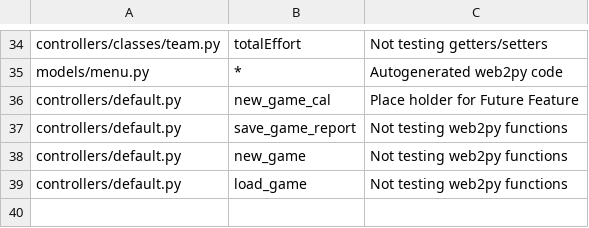
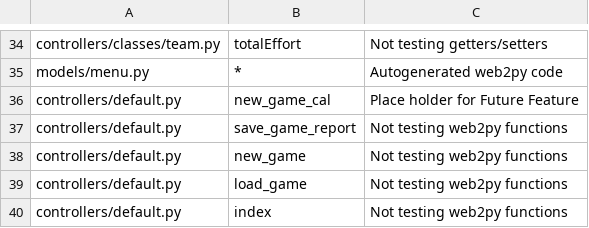
Before and after one commit to Smellen/SplunkeGSD, a CSV file: NOT_TESTED.csv, drawn as a sheet; only a part is shown, gaps mark what is left out.

Commit message:
Update NOT_TESTED.csv

```diff
--- a/NOT_TESTED.csv
+++ b/NOT_TESTED.csv
@@ -39 +39,2 @@ controllers/default.py, new_game, Not testing web2py functions
 controllers/default.py, load_game, Not testing web2py functions
+controllers/default.py, index, Not testing web2py functions
```
